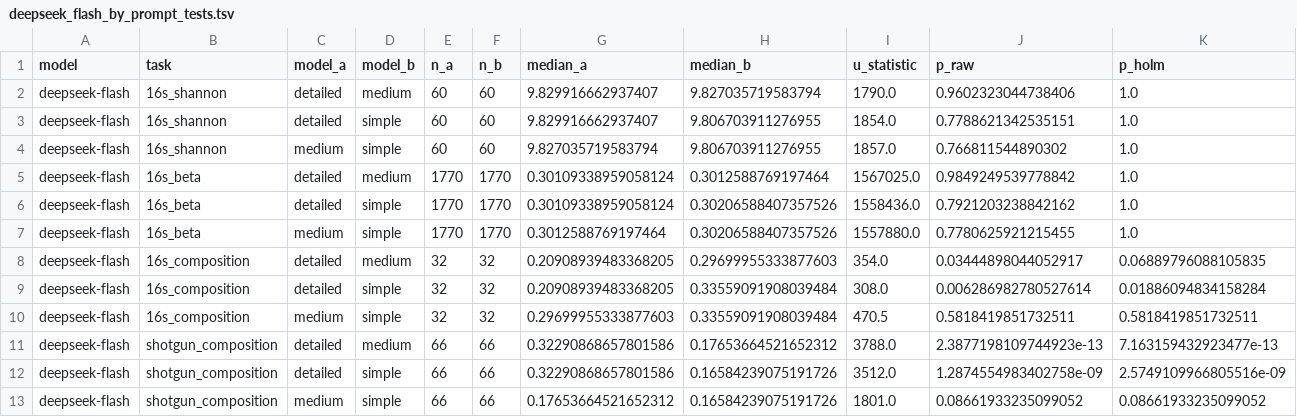
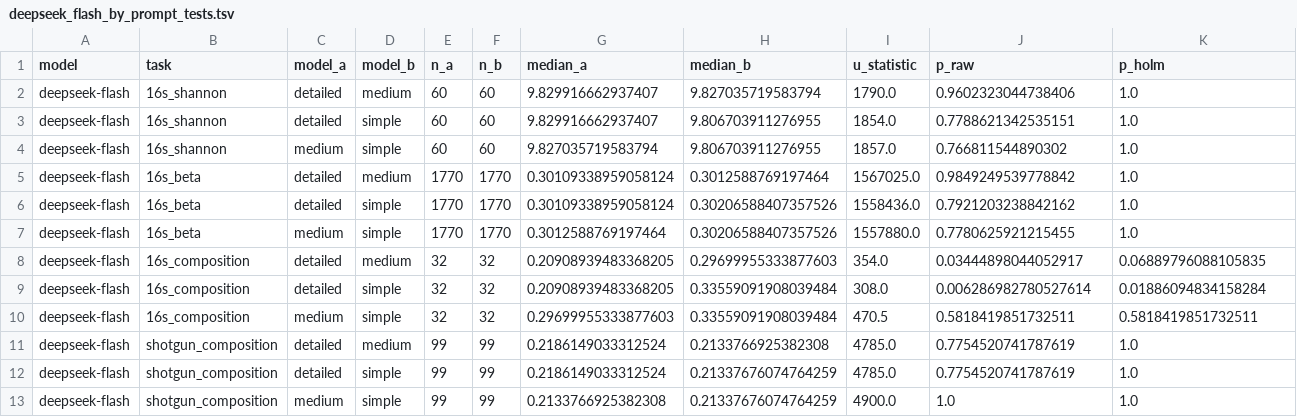
Before and after one commit to Zeming-LI-Andy/openclaw-microbiome, a TSV file: papers/case_studies_design/case_study_1/robustness/tables/deepseek_flash_by_prompt_tests.tsv, drawn as a sheet.

```diff
--- a/papers/case_studies_design/case_study_1/robustness/tables/deepseek_flash_by_prompt_tests.tsv
+++ b/papers/case_studies_design/case_study_1/robustness/tables/deepseek_flash_by_prompt_tests.tsv
@@ -10,4 +10,4 @@ deepseek-flash	16s_composition	detailed	simple	32	32	0.20908939483368205	0.33559
 deepseek-flash	16s_composition	medium	simple	32	32	0.29699955333877603	0.33559091908039484	470.5	0.5818419851732511	0.5818419851732511
-deepseek-flash	shotgun_composition	detailed	medium	66	66	0.32290868657801586	0.17653664521652312	3788.0	2.3877198109744923e-13	7.163159432923477e-13
-deepseek-flash	shotgun_composition	detailed	simple	66	66	0.32290868657801586	0.16584239075191726	3512.0	1.2874554983402758e-09	2.5749109966805516e-09
-deepseek-flash	shotgun_composition	medium	simple	66	66	0.17653664521652312	0.16584239075191726	1801.0	0.08661933235099052	0.08661933235099052
+deepseek-flash	shotgun_composition	detailed	medium	99	99	0.2186149033312524	0.2133766925382308	4785.0	0.7754520741787619	1.0
+deepseek-flash	shotgun_composition	detailed	simple	99	99	0.2186149033312524	0.21337676074764259	4785.0	0.7754520741787619	1.0
+deepseek-flash	shotgun_composition	medium	simple	99	99	0.2133766925382308	0.21337676074764259	4900.0	1.0	1.0
```
Also changed, not shown: papers/case_studies_design/case_study_1/robustness/tables/composition_da_distribution_coverage.tsv, papers/case_studies_design/case_study_1/robustness/tables/composition_da_distribution_tests.tsv, 30 other files.
